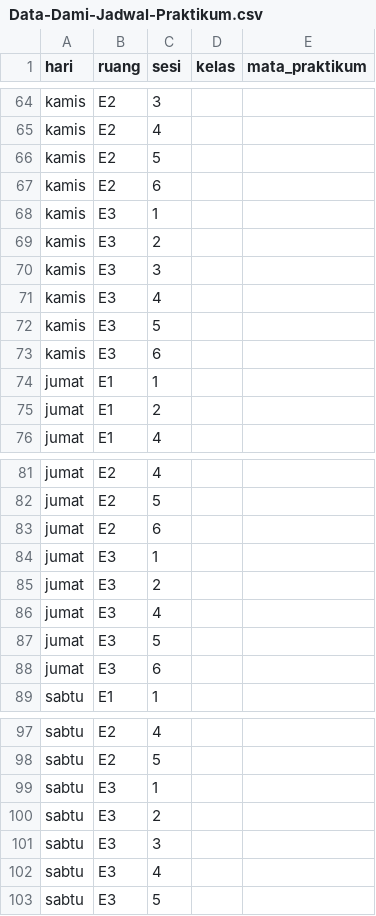
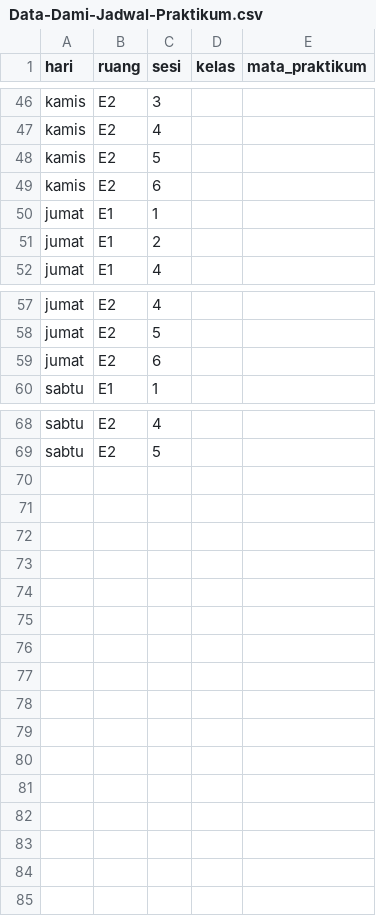
Before and after one commit to RizkiMufrizal/Aplikasi-Penjadwalan-Labti, a CSV file: sql, csv dan table view/Data-Dami-Jadwal-Praktikum.csv, drawn as a sheet; only a part is shown, gaps mark what is left out; the diff covers the shown part only.

```diff
--- a/sql, csv dan table view/Data-Dami-Jadwal-Praktikum.csv
+++ b/sql, csv dan table view/Data-Dami-Jadwal-Praktikum.csv
@@ -67,8 +49,2 @@ kamis,E2,5,,
 kamis,E2,6,,
-kamis,E3,1,,
-kamis,E3,2,,
-kamis,E3,3,,
-kamis,E3,4,,
-kamis,E3,5,,
-kamis,E3,6,,
 jumat,E1,1,,
@@ -83,7 +59,2 @@ jumat,E2,5,,
 jumat,E2,6,,
-jumat,E3,1,,
-jumat,E3,2,,
-jumat,E3,4,,
-jumat,E3,5,,
-jumat,E3,6,,
 sabtu,E1,1,,
@@ -98,6 +69 @@ sabtu,E2,4,,
 sabtu,E2,5,,
-sabtu,E3,1,,
-sabtu,E3,2,,
-sabtu,E3,3,,
-sabtu,E3,4,,
-sabtu,E3,5,,
```
Also changed, not shown: 18 removed rows elsewhere in this file.
